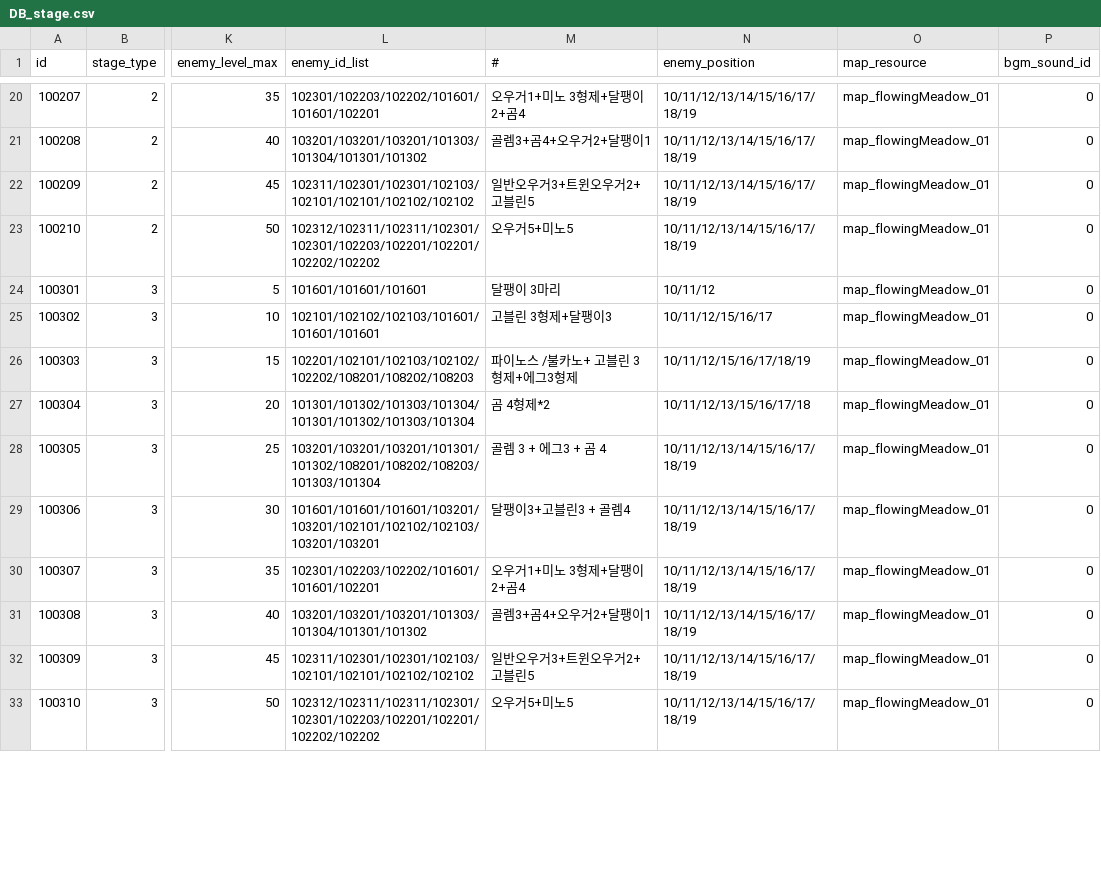
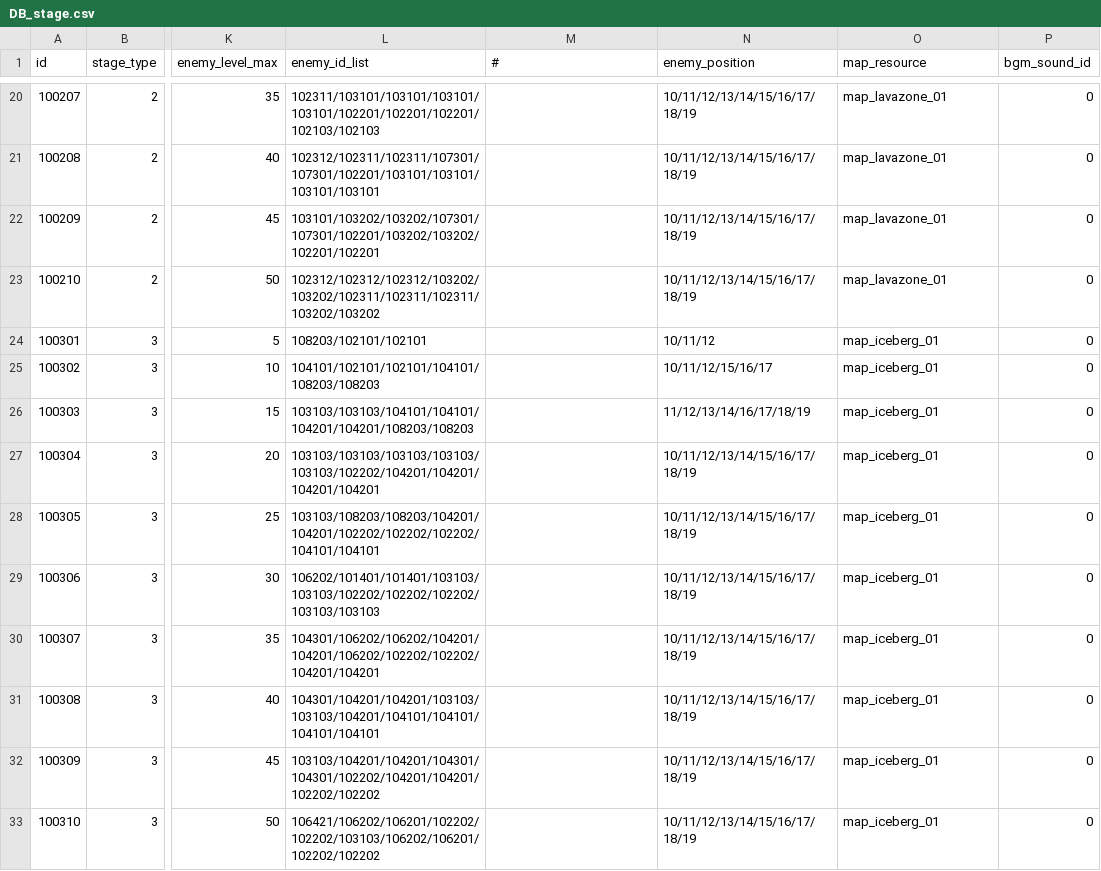
Before and after one commit to DevToothCrew/UnlimitedTower, a CSV file: UnlimitedTowerClient/TowerMain/UnlimitedTower/Assets/Resources/CSV/DB_stage.csv, drawn as a sheet; only a part is shown, gaps mark what is left out; the diff covers the shown part only; the diff names each change by its address in the sheet, - before the commit and + after, or states it on an @@ line.

```diff
--- a/UnlimitedTowerClient/TowerMain/UnlimitedTower/Assets/Resources/CSV/DB_stage.csv
+++ b/UnlimitedTowerClient/TowerMain/UnlimitedTower/Assets/Resources/CSV/DB_stage.csv
-L20 (enemy_id_list): 102301/102203/102202/101601/101601/102201
+L20 (enemy_id_list): 102311/103101/103101/103101/103101/102201/102201/102201/102103/102103
-M20 (#): 오우거1+미노 3형제+달팽이2+곰4
+M20 (#): (empty)
-O20:O23 (map_resource): map_flowingMeadow_01
+O20:O23 (map_resource): map_lavazone_01
-L21 (enemy_id_list): 103201/103201/103201/101303/101304/101301/101302
+L21 (enemy_id_list): 102312/102311/102311/107301/107301/102201/103101/103101/103101/103101
-M21 (#): 골렘3+곰4+오우거2+달팽이1
+M21 (#): (empty)
-L22 (enemy_id_list): 102311/102301/102301/102103/102101/102101/102102/102102
+L22 (enemy_id_list): 103101/103202/103202/107301/107301/102201/103202/103202/102201/102201
-M22 (#): 일반오우거3+트윈오우거2+고블린5
+M22 (#): (empty)
-L23 (enemy_id_list): 102312/102311/102311/102301/102301/102203/102201/102201/102202/102202
+L23 (enemy_id_list): 102312/102312/102312/103202/103202/102311/102311/102311/103202/103202
-M23 (#): 오우거5+미노5
+M23 (#): (empty)
-L24 (enemy_id_list): 101601/101601/101601
+L24 (enemy_id_list): 108203/102101/102101
-M24 (#): 달팽이 3마리
+M24 (#): (empty)
-O24:O33 (map_resource): map_flowingMeadow_01
+O24:O33 (map_resource): map_iceberg_01
-L25 (enemy_id_list): 102101/102102/102103/101601/101601/101601
+L25 (enemy_id_list): 104101/102101/102101/104101/108203/108203
-M25 (#): 고블린 3형제+달팽이3
+M25 (#): (empty)
-L26 (enemy_id_list): 102201/102101/102103/102102/102202/108201/108202/108203
+L26 (enemy_id_list): 103103/103103/104101/104101/104201/104201/108203/108203
-M26 (#): 파이노스 /불카노+ 고블린 3형제+에그3형제
+M26 (#): (empty)
-N26 (enemy_position): 10/11/12/15/16/17/18/19
+N26 (enemy_position): 11/12/13/14/16/17/18/19
-L27 (enemy_id_list): 101301/101302/101303/101304/101301/101302/101303/101304
+L27 (enemy_id_list): 103103/103103/103103/103103/103103/102202/104201/104201/104201/104201
-M27 (#): 곰 4형제*2
+M27 (#): (empty)
-N27 (enemy_position): 10/11/12/13/15/16/17/18
+N27 (enemy_position): 10/11/12/13/14/15/16/17/18/19
-L28 (enemy_id_list): 103201/103201/103201/101301/101302/108201/108202/108203/101303/101304
+L28 (enemy_id_list): 103103/108203/108203/104201/104201/102202/102202/102202/104101/104101
-M28 (#): 골렘 3 + 에그3 + 곰 4
+M28 (#): (empty)
-L29 (enemy_id_list): 101601/101601/101601/103201/103201/102101/102102/102103/103201/103201
+L29 (enemy_id_list): 106202/101401/101401/103103/103103/102202/102202/102202/103103/103103
-M29 (#): 달팽이3+고블린3 + 골렘4
+M29 (#): (empty)
-L30 (enemy_id_list): 102301/102203/102202/101601/101601/102201
+L30 (enemy_id_list): 104301/106202/106202/104201/104201/106202/102202/102202/104201/104201
-M30 (#): 오우거1+미노 3형제+달팽이2+곰4
+M30 (#): (empty)
-L31 (enemy_id_list): 103201/103201/103201/101303/101304/101301/101302
+L31 (enemy_id_list): 104301/104201/104201/103103/103103/104201/104101/104101/104101/104101
-M31 (#): 골렘3+곰4+오우거2+달팽이1
+M31 (#): (empty)
-L32 (enemy_id_list): 102311/102301/102301/102103/102101/102101/102102/102102
+L32 (enemy_id_list): 103103/104201/104201/104301/104301/102202/104201/104201/102202/102202
-M32 (#): 일반오우거3+트윈오우거2+고블린5
+M32 (#): (empty)
-L33 (enemy_id_list): 102312/102311/102311/102301/102301/102203/102201/102201/102202/102202
+L33 (enemy_id_list): 106421/106202/106201/102202/102202/103103/106202/106201/102202/102202
-M33 (#): 오우거5+미노5
+M33 (#): (empty)
```
Also changed, not shown: 141 edited cells elsewhere in this file, UnlimitedTowerClient/TowerMain/UnlimitedTower/Assets/Resources/CSV/DB_monster.csv, 26 other files.
